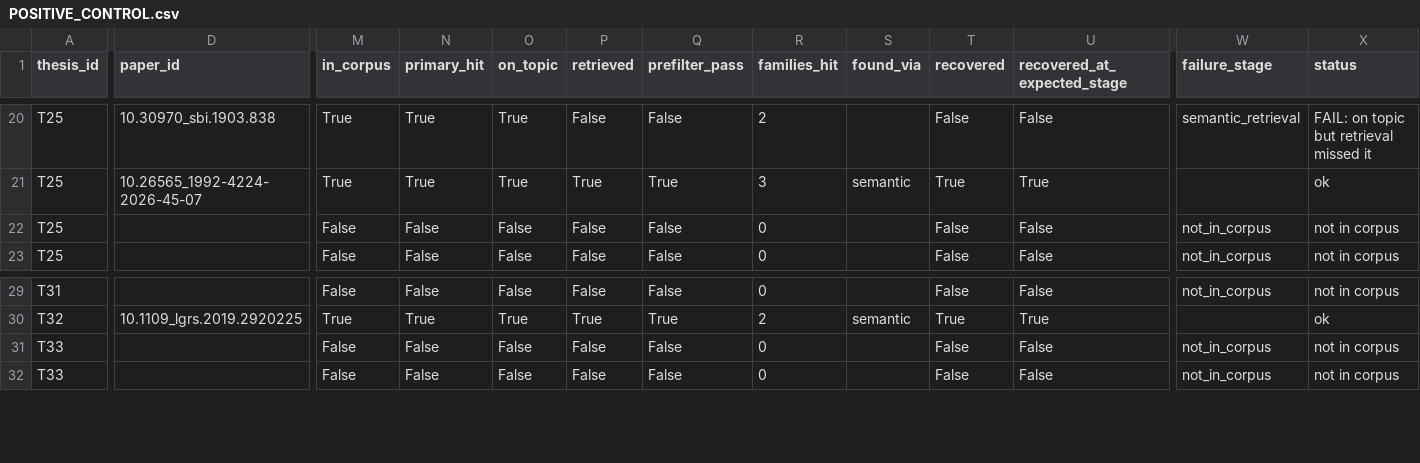
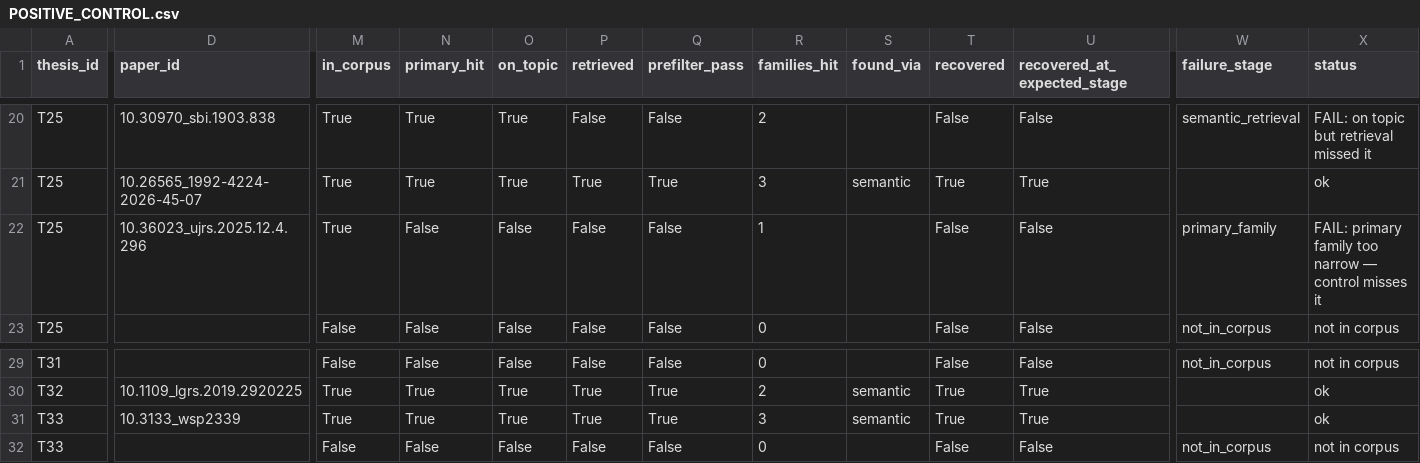
Before and after one commit to NikoriakViktot/geohydroai-knowledge-graph, a CSV file: paper_3_audit/POSITIVE_CONTROL.csv, drawn as a sheet; only a part is shown, gaps mark what is left out; the diff covers the shown part only; the diff names each change by its address in the sheet, - before the commit and + after, or states it on an @@ line.

```diff
--- a/paper_3_audit/POSITIVE_CONTROL.csv
+++ b/paper_3_audit/POSITIVE_CONTROL.csv
-D22 (paper_id): (empty)
+D22 (paper_id): 10.36023_ujrs.2025.12.4.296
-M22 (in_corpus): False
+M22 (in_corpus): True
-R22 (families_hit): 0
+R22 (families_hit): 1
-W22 (failure_stage): not_in_corpus
+W22 (failure_stage): primary_family
-X22 (status): not in corpus
+X22 (status): FAIL: primary family too narrow — control misses it
-D31 (paper_id): (empty)
+D31 (paper_id): 10.3133_wsp2339
-M31 (in_corpus): False
+M31 (in_corpus): True
-N31 (primary_hit): False
+N31 (primary_hit): True
-O31 (on_topic): False
+O31 (on_topic): True
-P31 (retrieved): False
+P31 (retrieved): True
-Q31 (prefilter_pass): False
+Q31 (prefilter_pass): True
-R31 (families_hit): 0
+R31 (families_hit): 3
-S31 (found_via): (empty)
+S31 (found_via): semantic
-T31 (recovered): False
+T31 (recovered): True
-U31 (recovered_at_expected_stage): False
+U31 (recovered_at_expected_stage): True
-W31 (failure_stage): not_in_corpus
+W31 (failure_stage): (empty)
-X31 (status): not in corpus
+X31 (status): ok
```
Also changed, not shown: 1 edited cell elsewhere in this file, paper_3_audit/LITERATURE_MATRIX_EXPLORATORY_UNVALIDATED.csv, 19 other files.
